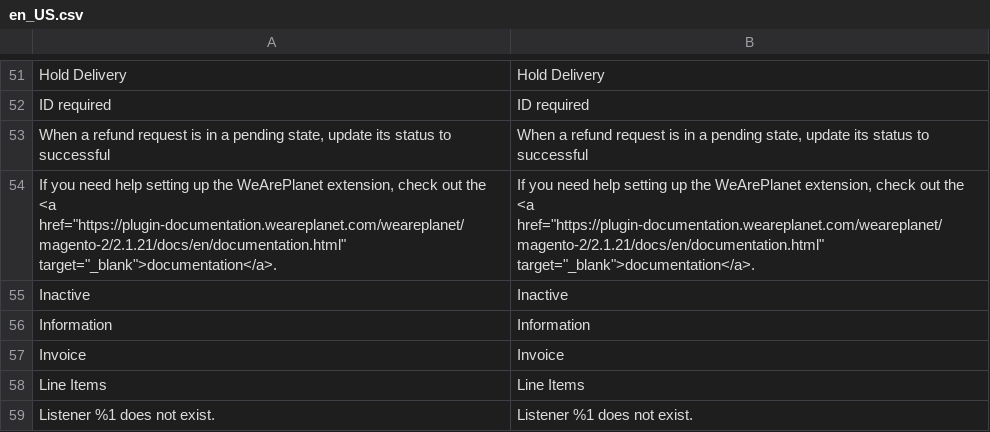
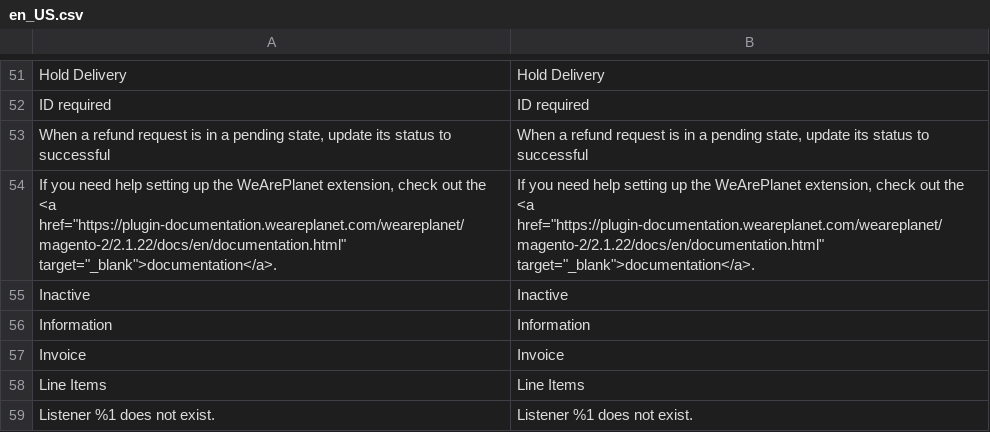
Before and after one commit to weareplanet/magento-2, a CSV file: i18n/en_US.csv, drawn as a sheet; only a part is shown, gaps mark what is left out.

```diff
--- a/i18n/en_US.csv
+++ b/i18n/en_US.csv
@@ -53,3 +53,3 @@
 "When a refund request is in a pending state, update its status to successful", "When a refund request is in a pending state, update its status to successful"
-"If you need help setting up the WeArePlanet extension, check out the <a href=""https://plugin-documentation.weareplanet.com/weareplanet/magento-2/2.1.21/docs/en/documentation.html"" target=""_blank"">documentation</a>.","If you need help setting up the WeArePlanet extension, check out the <a href=""https://plugin-documentation.weareplanet.com/weareplanet/magento-2/2.1.21/docs/en/documentation.html"" target=""_blank"">documentation</a>."
+"If you need help setting up the WeArePlanet extension, check out the <a href=""https://plugin-documentation.weareplanet.com/weareplanet/magento-2/2.1.22/docs/en/documentation.html"" target=""_blank"">documentation</a>.","If you need help setting up the WeArePlanet extension, check out the <a href=""https://plugin-documentation.weareplanet.com/weareplanet/magento-2/2.1.22/docs/en/documentation.html"" target=""_blank"">documentation</a>."
 "Inactive","Inactive"
```
Also changed, not shown: i18n/de_CH.csv, i18n/de_DE.csv, 11 other files.
